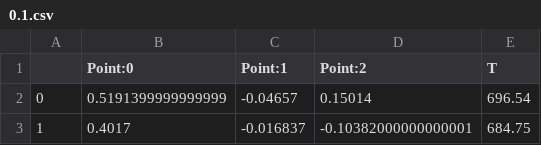
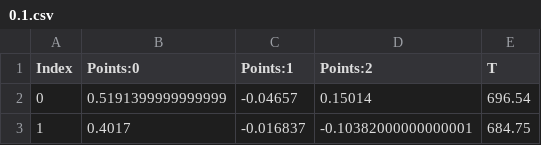
Before and after one commit to nafiul-nipu/Contrails, a CSV file: src/data/5/0.1.csv, drawn as a sheet; only a part is shown.

```diff
--- a/src/data/5/0.1.csv
+++ b/src/data/5/0.1.csv
@@ -1,2 +1,2 @@
-,Point:0,Point:1,Point:2,T
+"Index","Points:0","Points:1","Points:2","T"
 0,0.5191399999999999,-0.04657,0.15014,696.54
```
Also changed, not shown: src/data/5/0.2.csv, 2 other files.
